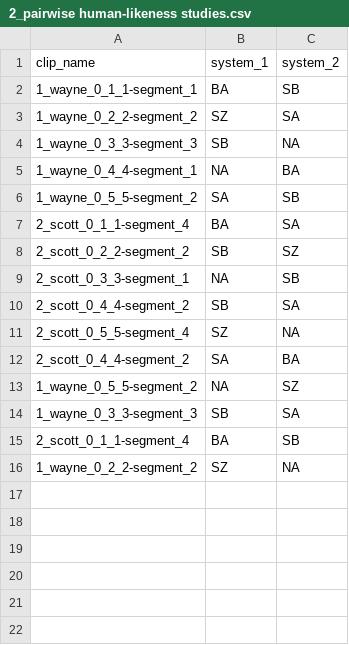
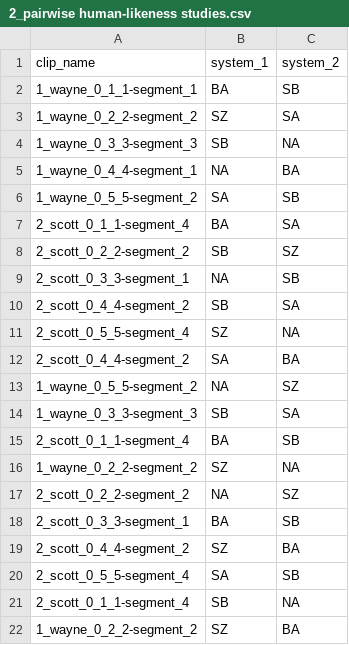
Before and after one commit to GENEALeaderboard/geneaapi, a CSV file: sample/csv_sample/1_pairwise human-likeness studies/2_pairwise human-likeness studies.csv, drawn as a sheet; the diff names each change by its address in the sheet, - before the commit and + after, or states it on an @@ line.

```diff
--- a/sample/csv_sample/1_pairwise human-likeness studies/2_pairwise human-likeness studies.csv
+++ b/sample/csv_sample/1_pairwise human-likeness studies/2_pairwise human-likeness studies.csv
+row 17: 2_scott_0_2_2-segment_2 | NA | SZ
+row 18: 2_scott_0_3_3-segment_1 | BA | SB
+row 19: 2_scott_0_4_4-segment_2 | SZ | BA
+row 20: 2_scott_0_5_5-segment_4 | SA | SB
+row 21: 2_scott_0_1_1-segment_4 | SB | NA
+row 22: 1_wayne_0_2_2-segment_2 | SZ | BA
```
Also changed, not shown: sample/csv_sample/1_pairwise human-likeness studies/1_pairwise human-likeness studies.csv, sample/csv_sample/1_pairwise human-likeness studies/3_pairwise human-likeness studies.csv, 6 other files.
